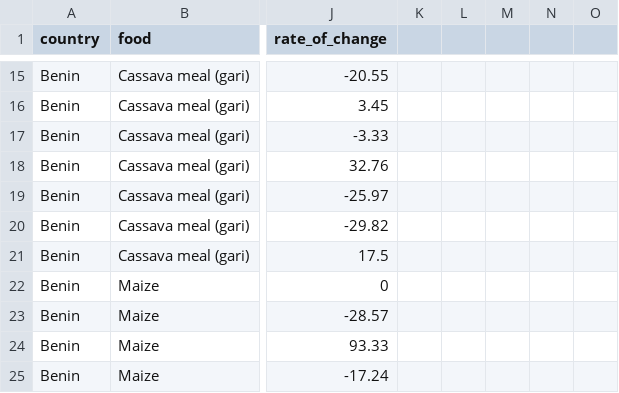
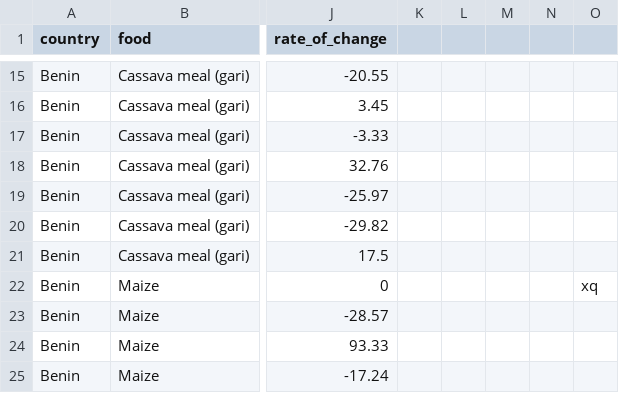
Before and after one commit to chrisalgerges98/DataProcessing, a CSV file: WFPAfricaFinal.csv, drawn as a sheet; only a part is shown, gaps mark what is left out; the diff covers the shown part only; the diff names each change by its address in the sheet, - before the commit and + after, or states it on an @@ line.

```diff
--- a/WFPAfricaFinal.csv
+++ b/WFPAfricaFinal.csv
-O22: (empty)
+O22: xq
```
Also changed, not shown: 39 edited cells elsewhere in this file.
